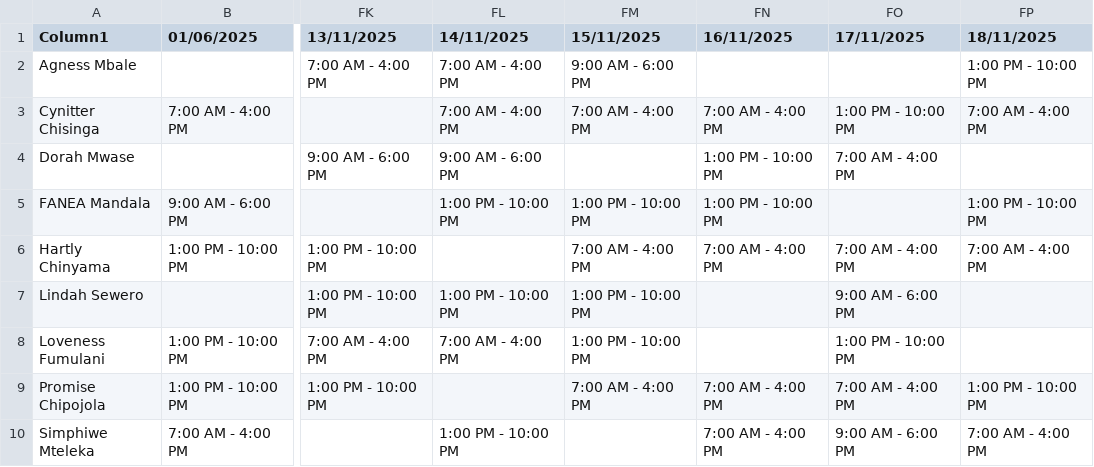
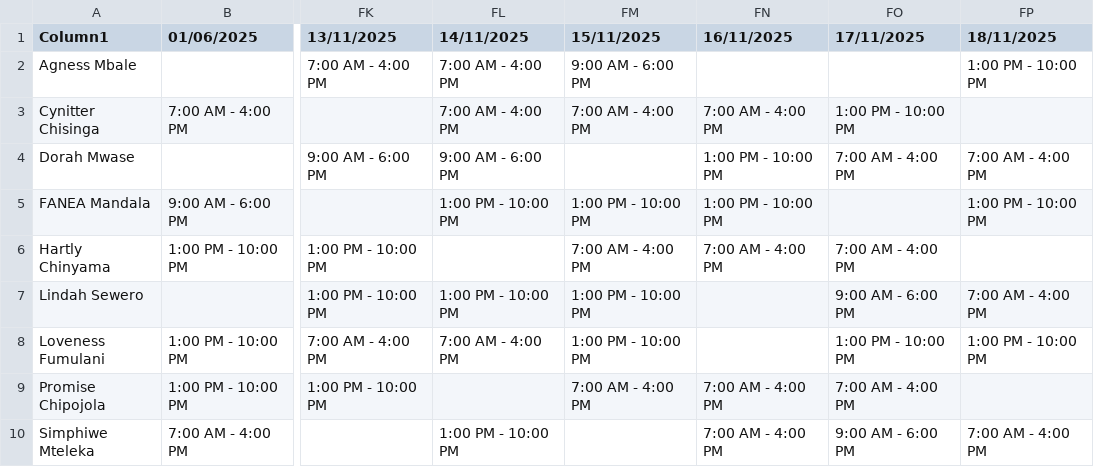
Before and after one commit to CSLondonAG/AgentDashboard, a CSV file: shifts.csv, drawn as a sheet; only a part is shown, gaps mark what is left out; the diff names each change by its address in the sheet, - before the commit and + after, or states it on an @@ line.

Commit message:
Add files via upload

```diff
--- a/shifts.csv
+++ b/shifts.csv
-FP3 (18/11/2025): 7:00 AM - 4:00 PM
+FP3 (18/11/2025): (empty)
-FP4 (18/11/2025): (empty)
+FP4 (18/11/2025): 7:00 AM - 4:00 PM
-FP6 (18/11/2025): 7:00 AM - 4:00 PM
+FP6 (18/11/2025): (empty)
-FP7 (18/11/2025): (empty)
+FP7 (18/11/2025): 7:00 AM - 4:00 PM
-FP8 (18/11/2025): (empty)
+FP8 (18/11/2025): 1:00 PM - 10:00 PM
-FP9 (18/11/2025): 1:00 PM - 10:00 PM
+FP9 (18/11/2025): (empty)
```
